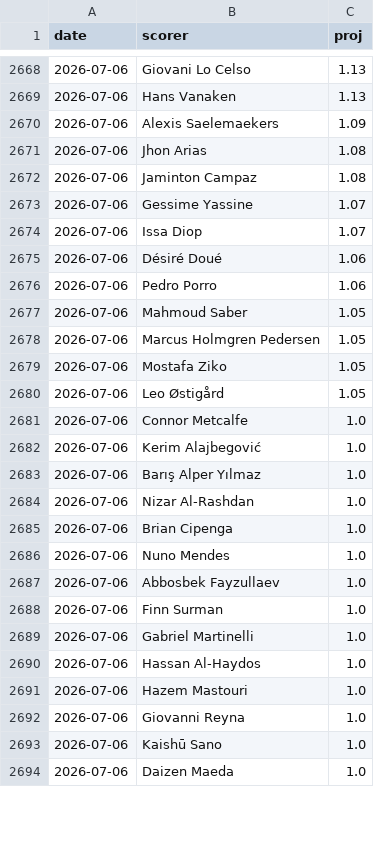
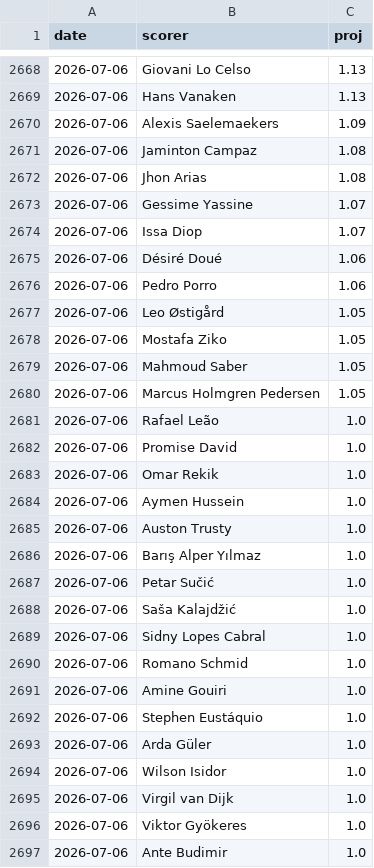
Before and after one commit to manuelcralves/WORLD-CUP-2026, a CSV file: outputs/golden_history.csv, drawn as a sheet; only a part is shown, gaps mark what is left out; the diff covers the shown part only.

```diff
--- a/outputs/golden_history.csv
+++ b/outputs/golden_history.csv
@@ -2670,4 +2670,4 @@ date,scorer,proj
 2026-07-06,Alexis Saelemaekers,1.09
+2026-07-06,Jaminton Campaz,1.08
 2026-07-06,Jhon Arias,1.08
-2026-07-06,Jaminton Campaz,1.08
 2026-07-06,Gessime Yassine,1.07
@@ -2676,19 +2676,22 @@ date,scorer,proj
 2026-07-06,Pedro Porro,1.06
+2026-07-06,Leo Østigård,1.05
+2026-07-06,Mostafa Ziko,1.05
 2026-07-06,Mahmoud Saber,1.05
 2026-07-06,Marcus Holmgren Pedersen,1.05
-2026-07-06,Mostafa Ziko,1.05
-2026-07-06,Leo Østigård,1.05
-2026-07-06,Connor Metcalfe,1.0
-2026-07-06,Kerim Alajbegović,1.0
+2026-07-06,Rafael Leão,1.0
+2026-07-06,Promise David,1.0
+2026-07-06,Omar Rekik,1.0
+2026-07-06,Aymen Hussein,1.0
+2026-07-06,Auston Trusty,1.0
 2026-07-06,Barış Alper Yılmaz,1.0
-2026-07-06,Nizar Al-Rashdan,1.0
-2026-07-06,Brian Cipenga,1.0
-2026-07-06,Nuno Mendes,1.0
-2026-07-06,Abbosbek Fayzullaev,1.0
-2026-07-06,Finn Surman,1.0
-2026-07-06,Gabriel Martinelli,1.0
-2026-07-06,Hassan Al-Haydos,1.0
-2026-07-06,Hazem Mastouri,1.0
-2026-07-06,Giovanni Reyna,1.0
-2026-07-06,Kaishū Sano,1.0
-2026-07-06,Daizen Maeda,1.0
+2026-07-06,Petar Sučić,1.0
+2026-07-06,Saša Kalajdžić,1.0
+2026-07-06,Sidny Lopes Cabral,1.0
+2026-07-06,Romano Schmid,1.0
+2026-07-06,Amine Gouiri,1.0
+2026-07-06,Stephen Eustáquio,1.0
+2026-07-06,Arda Güler,1.0
+2026-07-06,Wilson Isidor,1.0
+2026-07-06,Virgil van Dijk,1.0
+2026-07-06,Viktor Gyökeres,1.0
+2026-07-06,Ante Budimir,1.0
```
Also changed, not shown: 3 removed rows, 19 moved rows and 3 edited cells elsewhere in this file, api_cache/wc_matches.csv, 1 other file.
